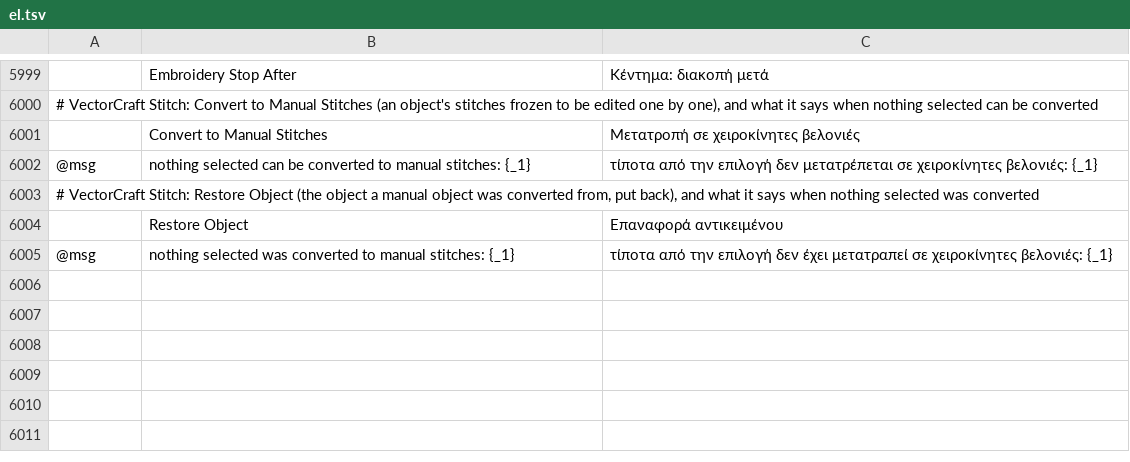
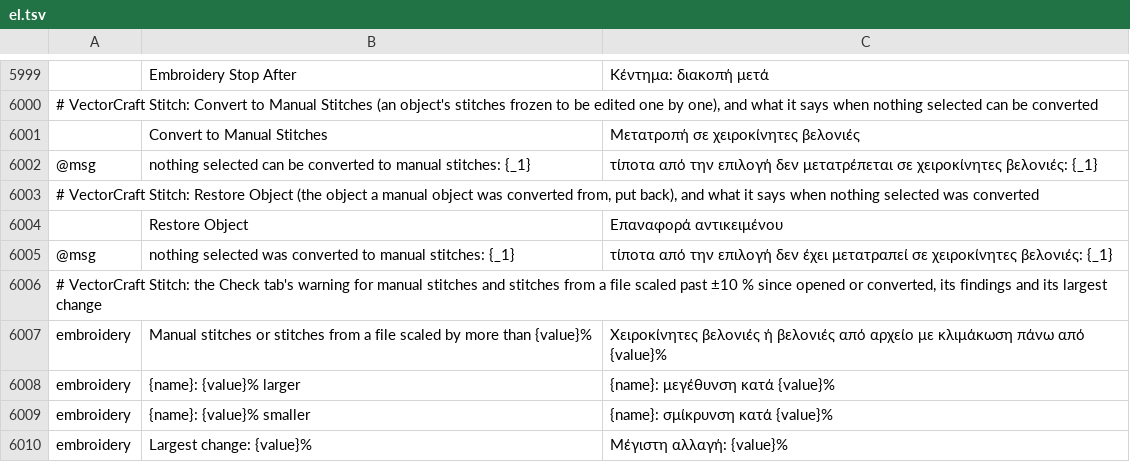
Before and after one commit to przbat-public/vectorcraft-stitch, a TSV file: crates/ui-egui/src/i18n/el.tsv, drawn as a sheet; only a part is shown, gaps mark what is left out; the diff names each change by its address in the sheet, - before the commit and + after, or states it on an @@ line.

```diff
--- a/crates/ui-egui/src/i18n/el.tsv
+++ b/crates/ui-egui/src/i18n/el.tsv
+row 6006: # VectorCraft Stitch: the Check tab's warning for manual stitches and stitches from a file scaled past ±10 % since opened or converted, its findings and its largest change
+row 6007: embroidery | Manual stitches or stitches from a file scaled by more than {value}% | Χειροκίνητες βελονιές ή βελονιές από αρχείο με κλιμάκωση πάνω από {value}%
+row 6008: embroidery | {name}: {value}% larger | {name}: μεγέθυνση κατά {value}%
+row 6009: embroidery | {name}: {value}% smaller | {name}: σμίκρυνση κατά {value}%
+row 6010: embroidery | Largest change: {value}% | Μέγιστη αλλαγή: {value}%
```
Also changed, not shown: crates/ui-egui/src/i18n/bg.tsv, crates/ui-egui/src/i18n/ka.tsv, 33 other files.
